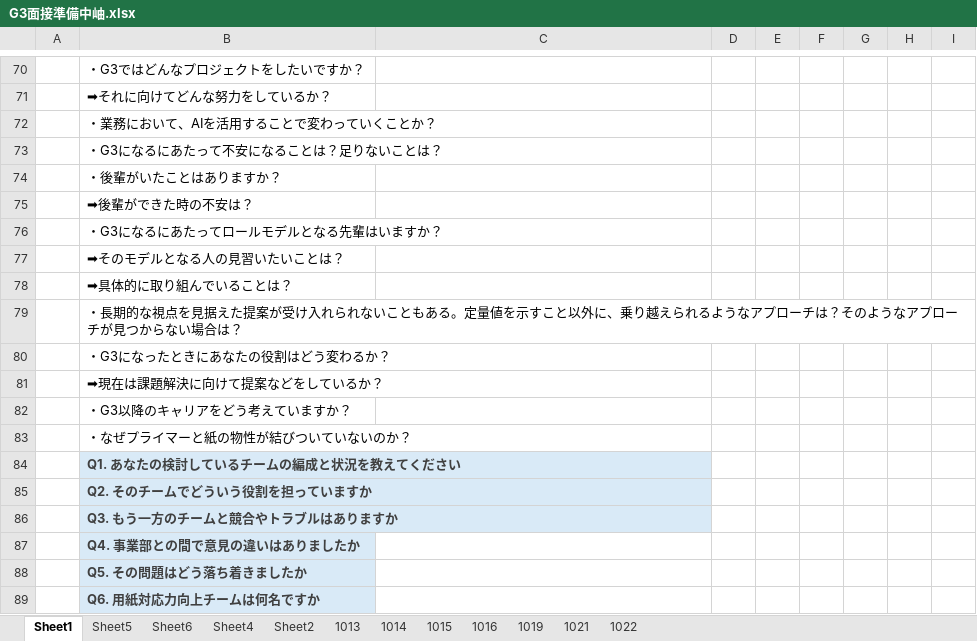
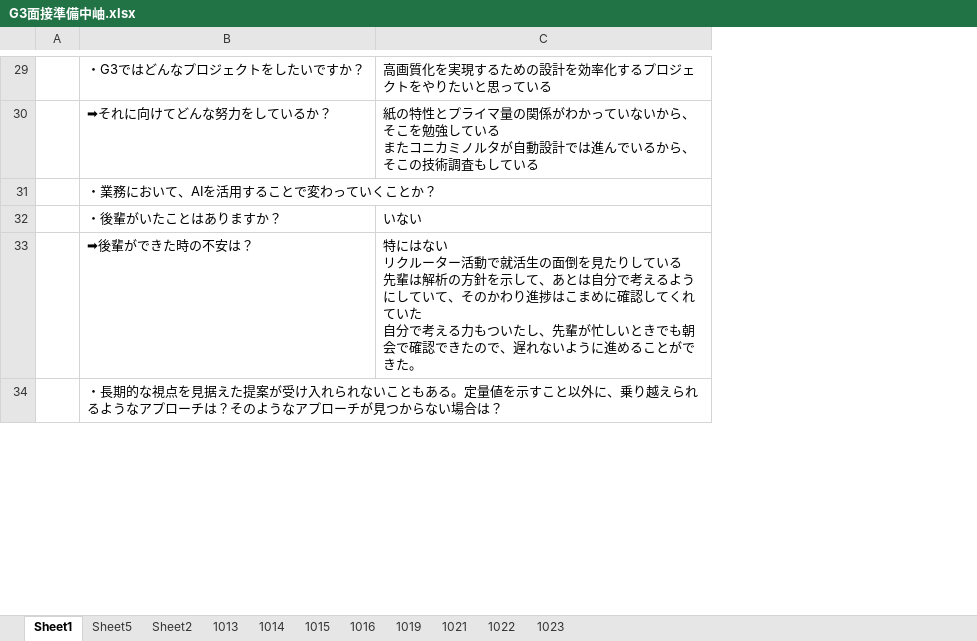
Before and after one commit to Kein-Maki/G3, an Excel workbook: 作業/面接練習/G3面接準備中岫.xlsx, sheet Sheet1, drawn as a sheet; only a part is shown, gaps mark what is left out; values as stored, in another font and other column widths than the file's, no borders; removed rows and columns are numbered as before the commit, all else as after; ↵ is a line break in a cell; the diff covers the shown part only; the diff names each change by its address in the sheet, - before the commit and + after, or states it on an @@ line.

Commit message:
1025_v2

```diff
--- a/作業/面接練習/G3面接準備中岫.xlsx (sheet Sheet1)
+++ b/作業/面接練習/G3面接準備中岫.xlsx (sheet Sheet1)
-sheet tab: Sheet6
+sheet tab: 1023
-sheet tab: Sheet4
@@ sheet tab order changed: Sheet1 | Sheet5 | Sheet2 | 1013 | 1014 | 1015 | 1016 | 1019 | 1021 | 1022 | 1023 @@
@@ column D hidden, empty @@
@@ column E hidden, empty @@
@@ column F hidden, empty @@
@@ column G hidden, empty @@
@@ column H hidden, empty @@
@@ column I hidden, empty @@
-C29: (empty)
+C29: 高画質化を実現するための設計を効率化するプロジェクトをやりたいと思っている
-C30: (empty)
+C30: 紙の特性とプライマ量の関係がわかっていないから、そこを勉強している ↵ またコニカミノルタが自動設計では進んでいるから、そこの技術調査もしている
-row 73:  | ・G3になるにあたって不安になることは？足りないことは？
-C32: (empty)
+C32: いない
-C33: (empty)
+C33: 特にはない ↵ リクルーター活動で就活生の面倒を見たりしている ↵ 先輩は解析の方針を示して、あとは自分で考えるようにしていて、そのかわり進捗はこまめに確認してくれていた ↵ 自分で考える力もついたし、先輩が忙しいときでも朝会で確認できたので、遅れないように進めることができた。
-row 76:  | ・G3になるにあたってロールモデルとなる先輩はいますか？
-row 77:  | ➡そのモデルとなる人の見習いたいことは？
-row 78:  | ➡具体的に取り組んでいることは？
-row 80:  | ・G3になったときにあなたの役割はどう変わるか？
-row 81:  | ➡現在は課題解決に向けて提案などをしているか？
-row 82:  | ・G3以降のキャリアをどう考えていますか？
-row 83:  | ・なぜプライマーと紙の物性が結びついていないのか？
-row 84:  | Q1. あなたの検討しているチームの編成と状況を教えてください
-row 85:  | Q2. そのチームでどういう役割を担っていますか
-row 86:  | Q3. もう一方のチームと競合やトラブルはありますか
-row 87:  | Q4. 事業部との間で意見の違いはありましたか
-row 88:  | Q5. その問題はどう落ち着きましたか
-row 89:  | Q6. 用紙対応力向上チームは何名ですか
```
Also changed, not shown: 61 removed rows, 1 hidden or unhidden row, 16 edited cells and cell formats elsewhere in this sheet, sheet 1021, sheet Sheet5.
